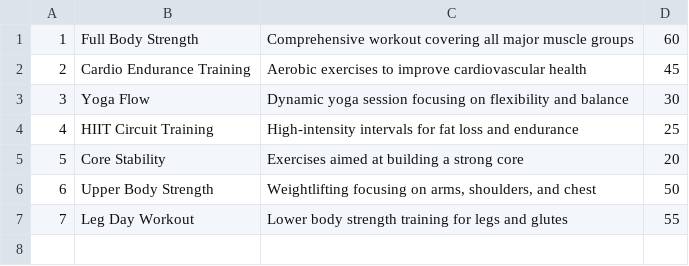
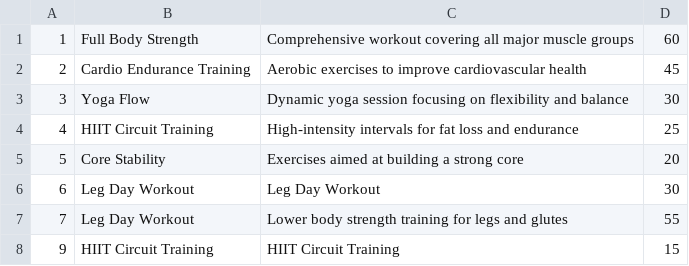
Before and after one commit to ervinhun/Assignment-w46-files-SCO, a CSV file: routines.csv, drawn as a sheet.

```diff
--- a/routines.csv
+++ b/routines.csv
@@ -5,3 +5,4 @@
 5;Core Stability;Exercises aimed at building a strong core;20
-6;Upper Body Strength;Weightlifting focusing on arms, shoulders, and chest;50
+6;Leg Day Workout;Leg Day Workout;30
 7;Leg Day Workout;Lower body strength training for legs and glutes;55
+9;HIIT Circuit Training;HIIT Circuit Training;15
```
Also changed, not shown: user_workouts.csv, 5 other files.
